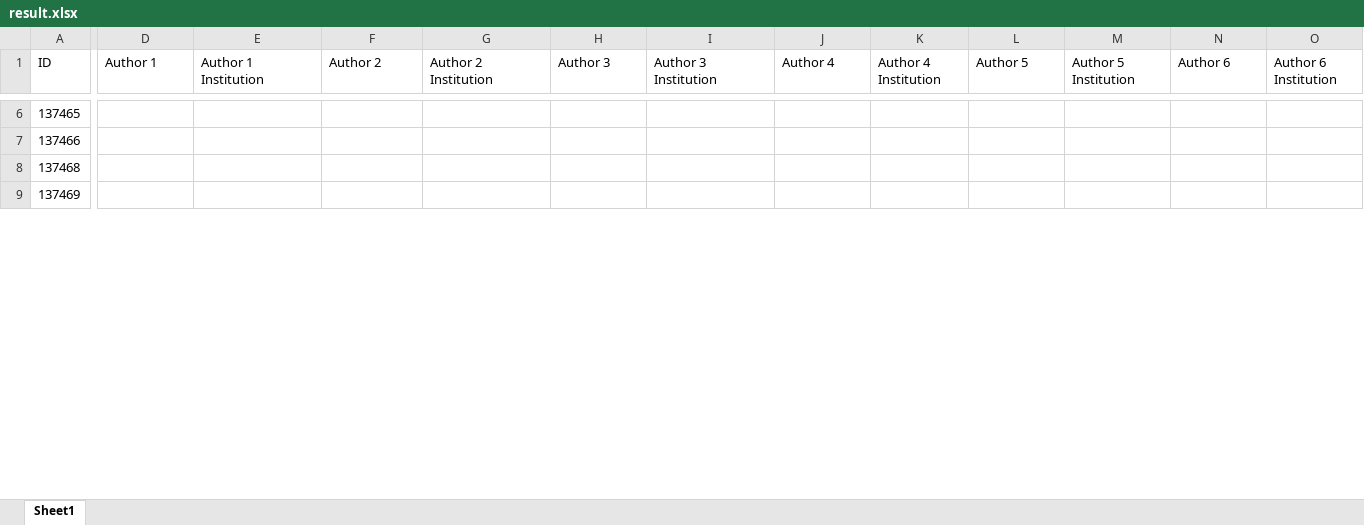
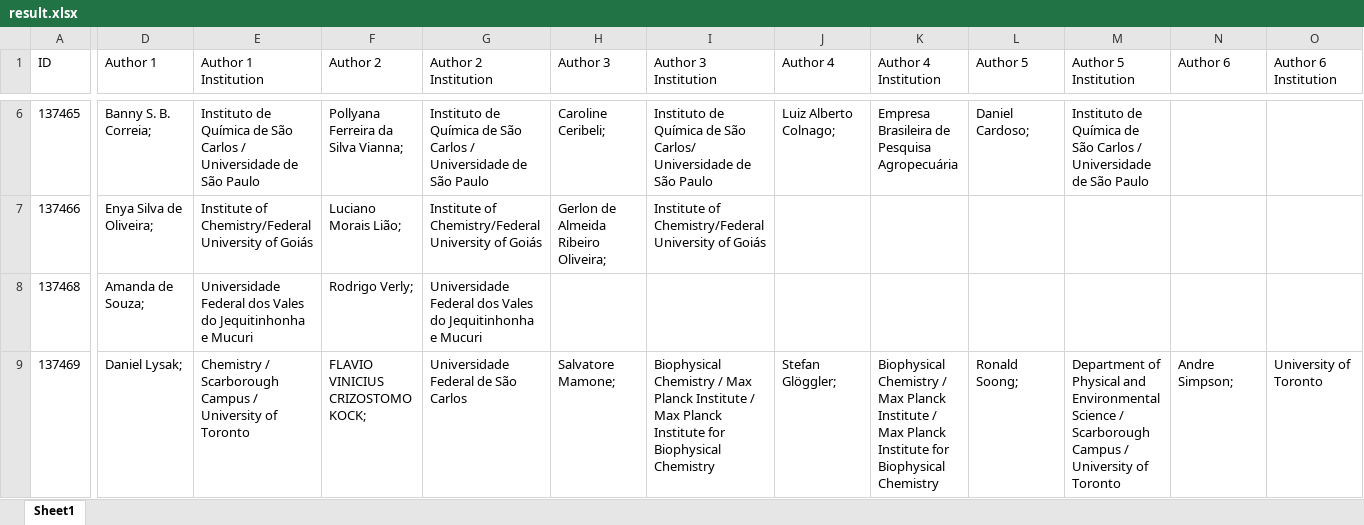
Before and after one commit to chuva-inc/exercicios-2024, an Excel workbook: php/result.xlsx, sheet Sheet1, drawn as a sheet; only a part is shown, gaps mark what is left out; values as stored, in another font and other column widths than the file's, no borders; the diff covers the shown part only; the diff names each change by its address in the sheet, - before the commit and + after, or states it on an @@ line.

```diff
--- a/php/result.xlsx (sheet Sheet1)
+++ b/php/result.xlsx (sheet Sheet1)
-D6 (Author 1): (empty)
+D6 (Author 1): Banny S. B. Correia;
-E6 (Author 1 Institution): (empty)
+E6 (Author 1 Institution): Instituto de Química de São Carlos / Universidade de São Paulo
-F6 (Author 2): (empty)
+F6 (Author 2): Pollyana Ferreira da Silva Vianna;
-G6 (Author 2 Institution): (empty)
+G6 (Author 2 Institution): Instituto de Química de São Carlos / Universidade de São Paulo
-H6 (Author 3): (empty)
+H6 (Author 3): Caroline Ceribeli;
-I6 (Author 3 Institution): (empty)
+I6 (Author 3 Institution): Instituto de Química de São Carlos/ Universidade de São Paulo
-J6 (Author 4): (empty)
+J6 (Author 4): Luiz Alberto Colnago;
-K6 (Author 4 Institution): (empty)
+K6 (Author 4 Institution): Empresa Brasileira de Pesquisa Agropecuária
-L6 (Author 5): (empty)
+L6 (Author 5): Daniel Cardoso;
-M6 (Author 5 Institution): (empty)
+M6 (Author 5 Institution): Instituto de Química de São Carlos / Universidade de São Paulo
-D7 (Author 1): (empty)
+D7 (Author 1): Enya Silva de Oliveira;
-E7 (Author 1 Institution): (empty)
+E7 (Author 1 Institution): Institute of Chemistry/Federal University of Goiás
-F7 (Author 2): (empty)
+F7 (Author 2): Luciano Morais Lião;
-G7 (Author 2 Institution): (empty)
+G7 (Author 2 Institution): Institute of Chemistry/Federal University of Goiás
-H7 (Author 3): (empty)
+H7 (Author 3): Gerlon de Almeida Ribeiro Oliveira;
-I7 (Author 3 Institution): (empty)
+I7 (Author 3 Institution): Institute of Chemistry/Federal University of Goiás
-D8 (Author 1): (empty)
+D8 (Author 1): Amanda de Souza;
-E8 (Author 1 Institution): (empty)
+E8 (Author 1 Institution): Universidade Federal dos Vales do Jequitinhonha e Mucuri
-F8 (Author 2): (empty)
+F8 (Author 2): Rodrigo Verly;
-G8 (Author 2 Institution): (empty)
+G8 (Author 2 Institution): Universidade Federal dos Vales do Jequitinhonha e Mucuri
-D9 (Author 1): (empty)
+D9 (Author 1): Daniel Lysak;
-E9 (Author 1 Institution): (empty)
+E9 (Author 1 Institution): Chemistry / Scarborough Campus / University of Toronto
-F9 (Author 2): (empty)
+F9 (Author 2): FLAVIO VINICIUS CRIZOSTOMO KOCK;
-G9 (Author 2 Institution): (empty)
+G9 (Author 2 Institution): Universidade Federal de São Carlos
-H9 (Author 3): (empty)
+H9 (Author 3): Salvatore Mamone;
-I9 (Author 3 Institution): (empty)
+I9 (Author 3 Institution): Biophysical Chemistry / Max Planck Institute / Max Planck Institute for Biophysical Chemistry
-J9 (Author 4): (empty)
+J9 (Author 4): Stefan Glöggler;
-K9 (Author 4 Institution): (empty)
+K9 (Author 4 Institution): Biophysical Chemistry / Max Planck Institute / Max Planck Institute for Biophysical Chemistry
-L9 (Author 5): (empty)
+L9 (Author 5): Ronald Soong;
-M9 (Author 5 Institution): (empty)
+M9 (Author 5 Institution): Department of Physical and Environmental Science / Scarborough Campus / University of Toronto
-N9 (Author 6): (empty)
+N9 (Author 6): Andre Simpson;
-O9 (Author 6 Institution): (empty)
+O9 (Author 6 Institution): University of Toronto
```
Also changed, not shown: 361 edited cells elsewhere in this sheet, 4 other files.
